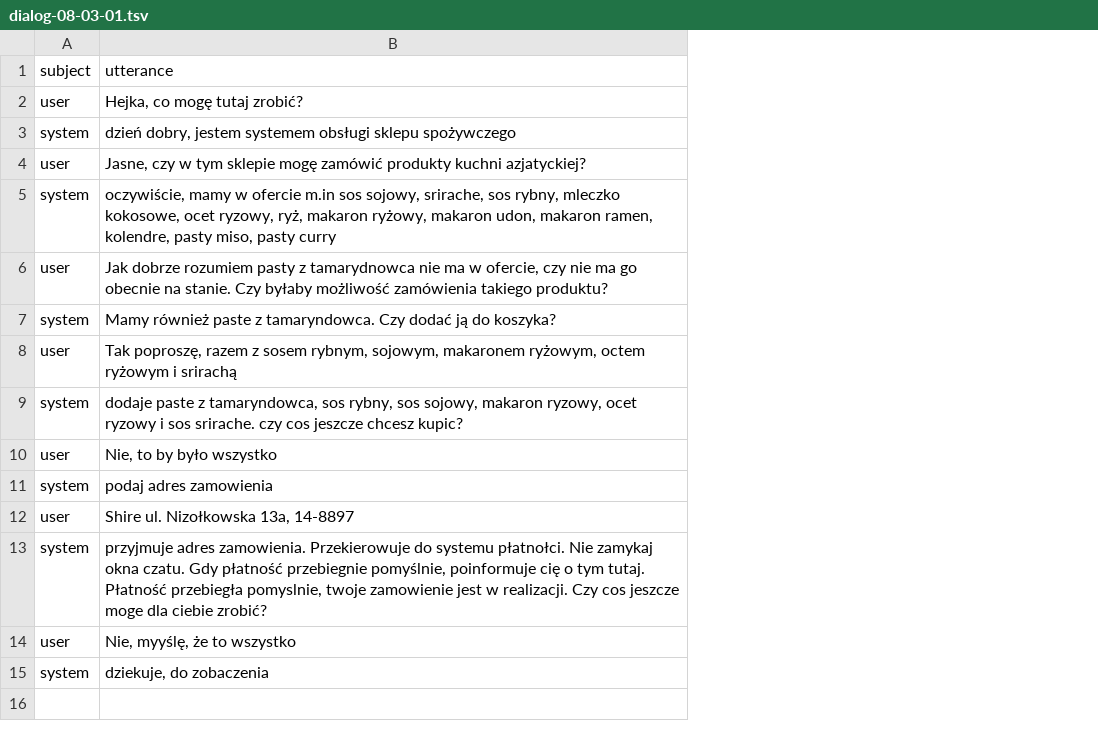
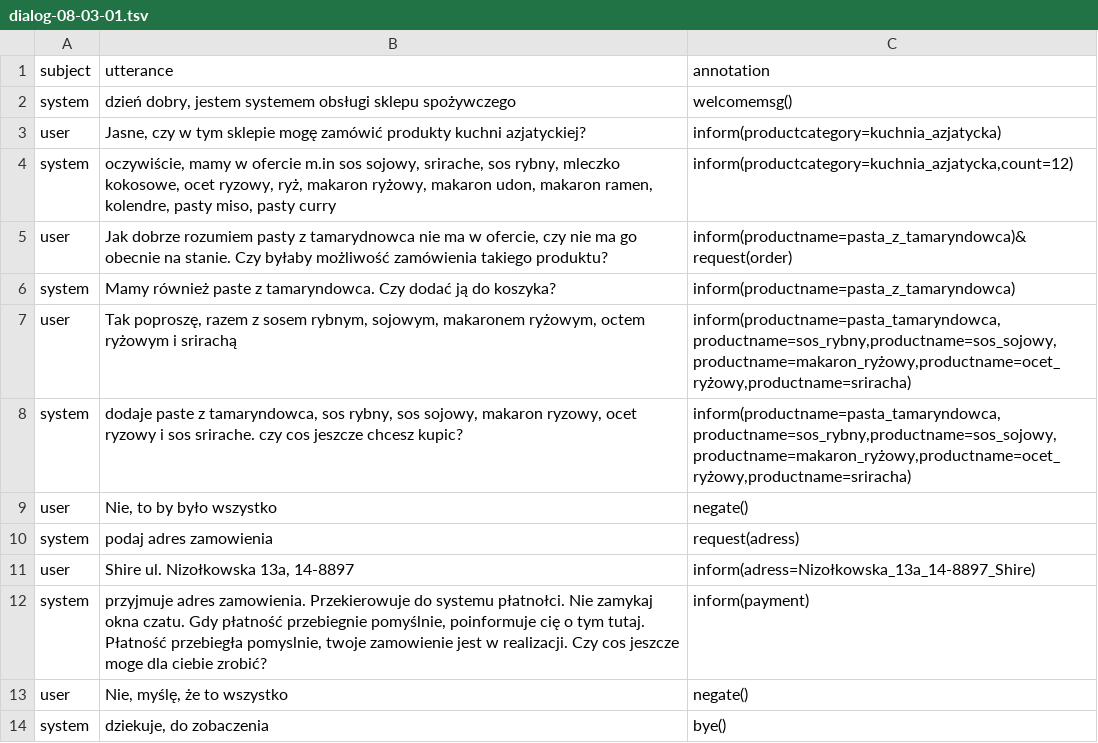
Before and after one commit to s459312/Generic_DialogSystem, a TSV file: data/dialog-08-03-01.tsv, drawn as a sheet; removed rows and columns are numbered as before the commit, all else as after; the diff names each change by its address in the sheet, - before the commit and + after, or states it on an @@ line.

Commit message:
annotation

```diff
--- a/data/dialog-08-03-01.tsv
+++ b/data/dialog-08-03-01.tsv
+column C (annotation), rows 2-14: welcomemsg() | inform(productcategory=kuchnia_azjatycka) | inform(productcategory=kuchnia_azjatycka,count=12) | inform(productname=pasta_z_tamaryndowca)&request(order) | inform(productname=pasta_z_tamaryndowca) | inform(productname=pasta_tamaryndowca,productname=sos_rybny,productname=sos_sojowy,productname=makaron_ryżowy,productname=ocet_ryżowy,productname=sriracha) | inform(productname=pasta_tamaryndowca,productname=sos_rybny,productname=sos_sojowy,productname=makaron_ryżowy,productname=ocet_ryżowy,productname=sriracha) | negate() | request(adress) | inform(adress=Nizołkowska_13a_14-8897_Shire) | inform(payment) | negate() | bye()
-row 2: user | Hejka, co mogę tutaj zrobić?
-B13 (utterance): Nie, myyślę, że to wszystko
+B13 (utterance): Nie, myślę, że to wszystko
```
Also changed, not shown: data/dialog-08-01-01.tsv, data/dialog-08-05-01.tsv, 2 other files.
